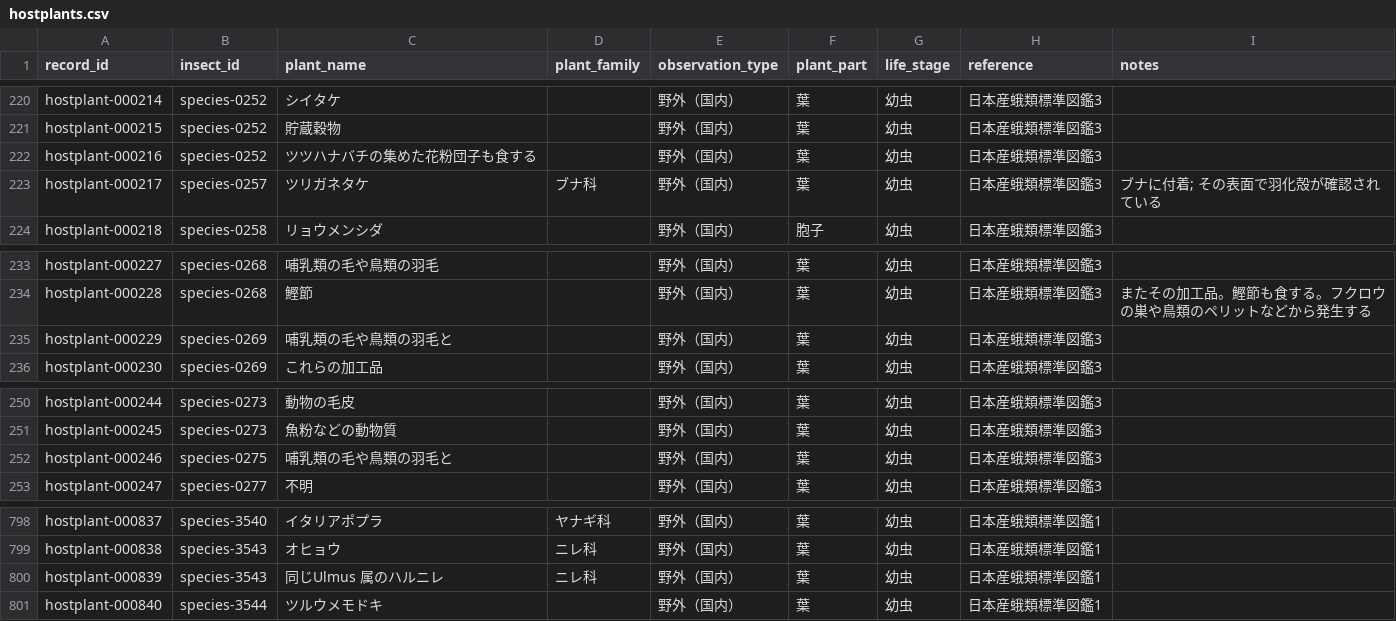
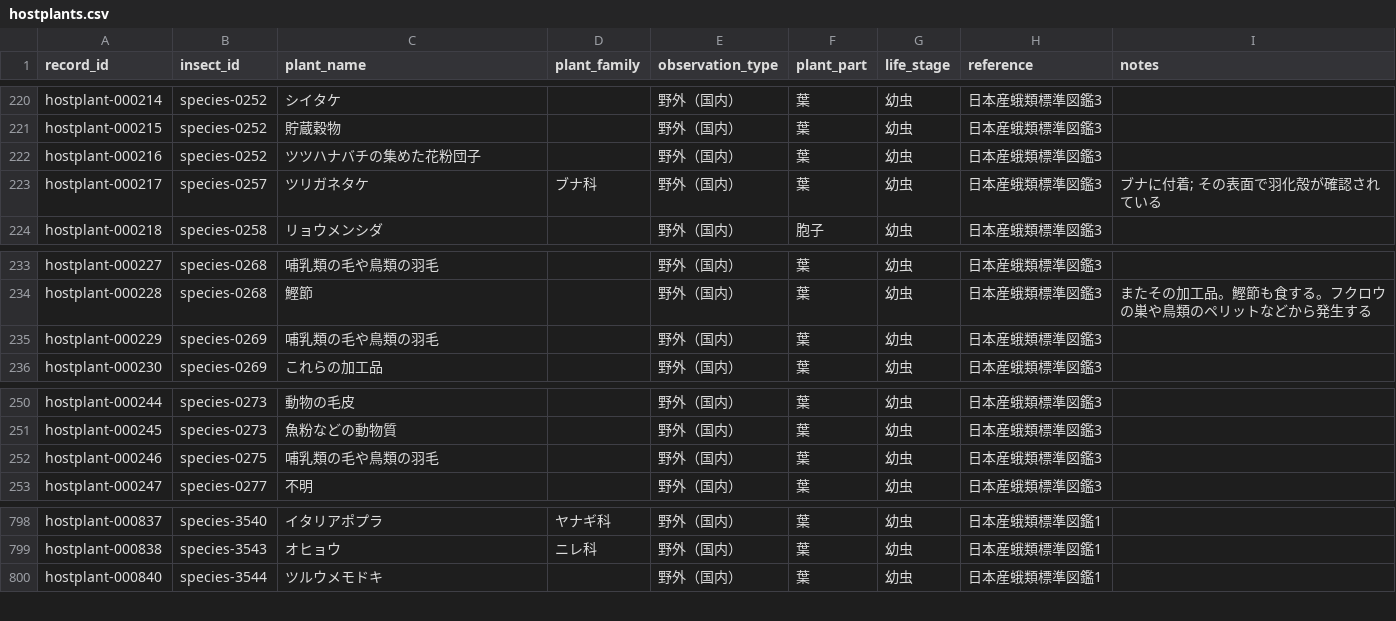
Before and after one commit to orau98/orau98.github.io, a CSV file: public/hostplants.csv, drawn as a sheet; only a part is shown, gaps mark what is left out.

Commit message:
hostplant-000839 を削除

```diff
--- a/public/hostplants.csv
+++ b/public/hostplants.csv
@@ -221,3 +221,3 @@ hostplant-000214,species-0252,シイタケ,,野外（国内）,葉,幼虫,日本
 hostplant-000215,species-0252,貯蔵穀物,,野外（国内）,葉,幼虫,日本産蛾類標準図鑑3,
-hostplant-000216,species-0252,ツツハナバチの集めた花粉団子も食する,,野外（国内）,葉,幼虫,日本産蛾類標準図鑑3,
+hostplant-000216,species-0252,ツツハナバチの集めた花粉団子,,野外（国内）,葉,幼虫,日本産蛾類標準図鑑3,
 hostplant-000217,species-0257,ツリガネタケ,ブナ科,野外（国内）,葉,幼虫,日本産蛾類標準図鑑3,ブナに付着; その表面で羽化殻が確認されている
@@ -234,3 +234,3 @@ hostplant-000227,species-0268,哺乳類の毛や鳥類の羽毛,,野外（国内
 hostplant-000228,species-0268,鰹節,,野外（国内）,葉,幼虫,日本産蛾類標準図鑑3,またその加工品。鰹節も食する。フクロウの巣や鳥類のペリットなどから発生する
-hostplant-000229,species-0269,哺乳類の毛や鳥類の羽毛と,,野外（国内）,葉,幼虫,日本産蛾類標準図鑑3,
+hostplant-000229,species-0269,哺乳類の毛や鳥類の羽毛,,野外（国内）,葉,幼虫,日本産蛾類標準図鑑3,
 hostplant-000230,species-0269,これらの加工品,,野外（国内）,葉,幼虫,日本産蛾類標準図鑑3,
@@ -251,3 +251,3 @@ hostplant-000244,species-0273,動物の毛皮,,野外（国内）,葉,幼虫,日
 hostplant-000245,species-0273,魚粉などの動物質,,野外（国内）,葉,幼虫,日本産蛾類標準図鑑3,
-hostplant-000246,species-0275,哺乳類の毛や鳥類の羽毛と,,野外（国内）,葉,幼虫,日本産蛾類標準図鑑3,
+hostplant-000246,species-0275,哺乳類の毛や鳥類の羽毛,,野外（国内）,葉,幼虫,日本産蛾類標準図鑑3,
 hostplant-000247,species-0277,不明,,野外（国内）,葉,幼虫,日本産蛾類標準図鑑3,
@@ -799,3 +799,2 @@ hostplant-000837,species-3540,イタリアポプラ,ヤナギ科,野外（国内
 hostplant-000838,species-3543,オヒョウ,ニレ科,野外（国内）,葉,幼虫,日本産蛾類標準図鑑1,
-hostplant-000839,species-3543,同じUlmus 属のハルニレ,ニレ科,野外（国内）,葉,幼虫,日本産蛾類標準図鑑1,
 hostplant-000840,species-3544,ツルウメモドキ,,野外（国内）,葉,幼虫,日本産蛾類標準図鑑1,
```
Also changed, not shown: normalized_data/hostplants.csv, 1 other file.
